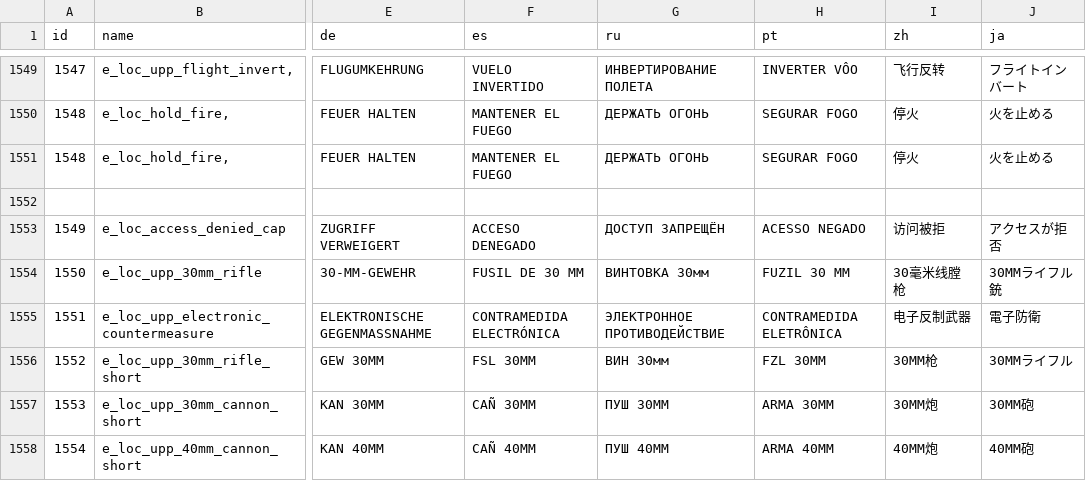
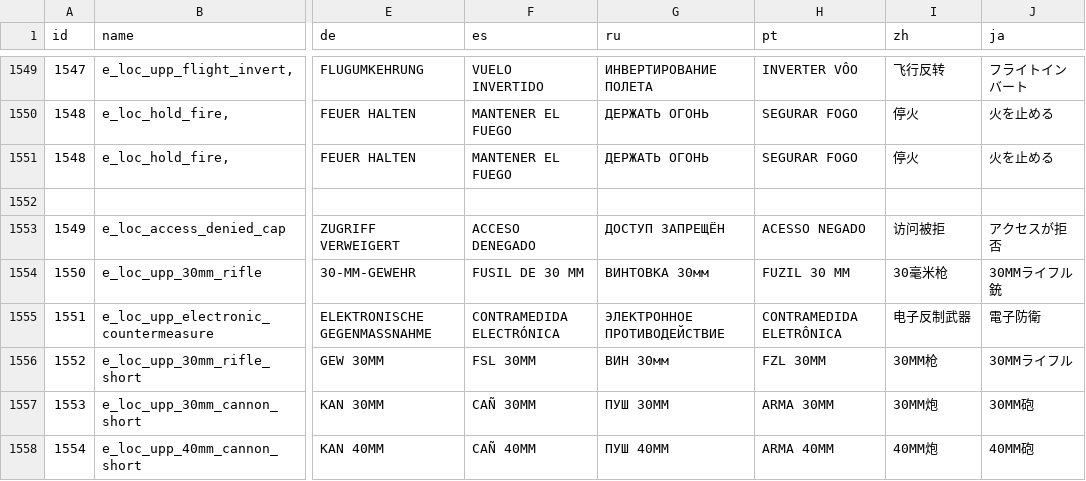
Before and after one commit to cc2modteam/revolution-mod, a CSV file: content/locale/localization.csv, drawn as a sheet; only a part is shown, gaps mark what is left out; the diff names each change by its address in the sheet, - before the commit and + after, or states it on an @@ line.

```diff
--- a/content/locale/localization.csv
+++ b/content/locale/localization.csv
-I1554 (zh): 30毫米线膛枪
+I1554 (zh): 30毫米枪
```
Also changed, not shown: 1 other file.
